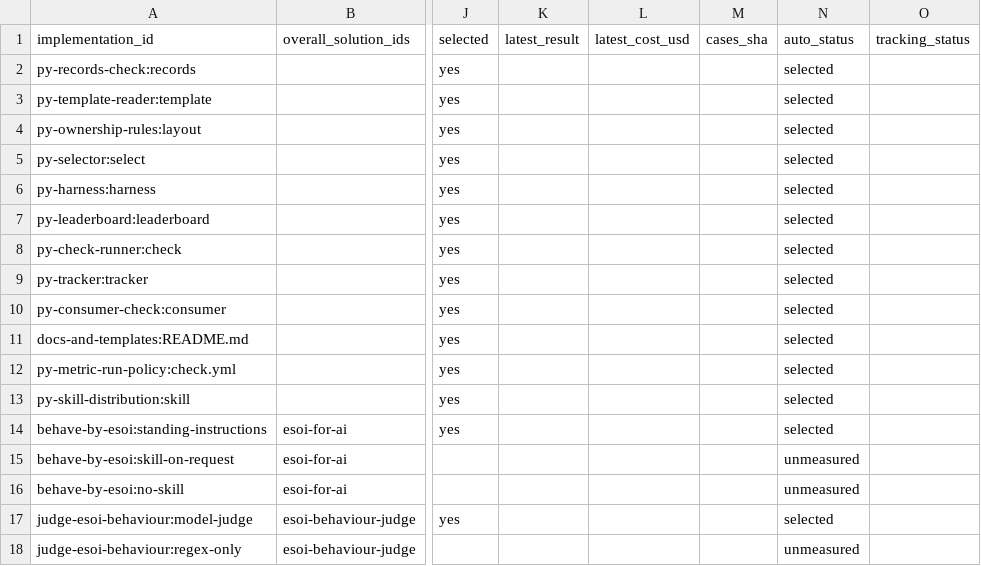
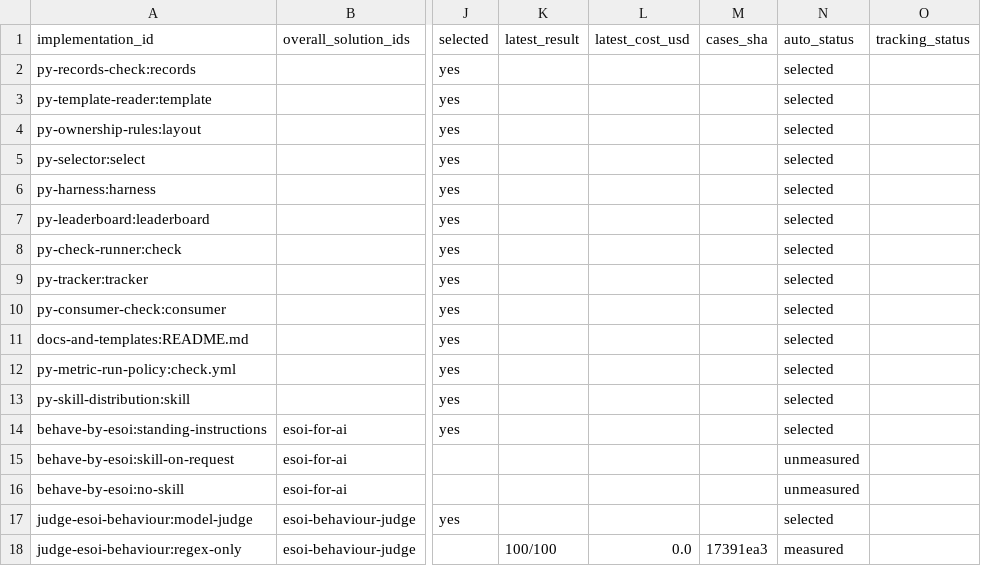
Before and after one commit to JoshuaMathias/evolvable-structure, a CSV file: structure/tracker/implementations.csv, drawn as a sheet; only a part is shown, gaps mark what is left out; the diff names each change by its address in the sheet, - before the commit and + after, or states it on an @@ line.

```diff
--- a/structure/tracker/implementations.csv
+++ b/structure/tracker/implementations.csv
-K18 (latest_result): (empty)
+K18 (latest_result): 100/100
-L18 (latest_cost_usd): (empty)
+L18 (latest_cost_usd): 0.0
-M18 (cases_sha): (empty)
+M18 (cases_sha): 17391ea3
-N18 (auto_status): unmeasured
+N18 (auto_status): measured
```
Also changed, not shown: implementations/python/evaluation/components/results.csv.
